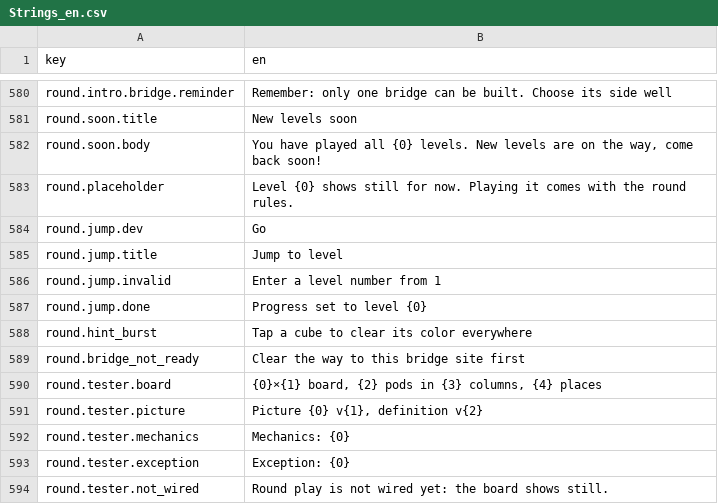
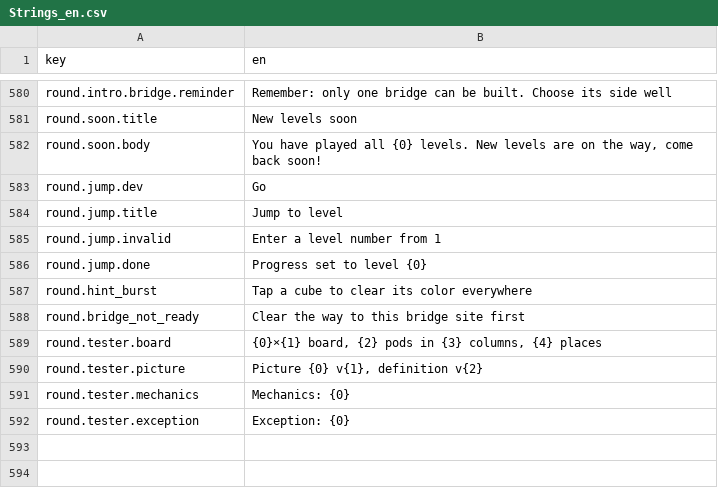
Before and after one commit to dmlapteacru/bloomlings, a CSV file: client/Assets/Bloomlings/UI/Localization/Resources/Strings_en.csv, drawn as a sheet; only a part is shown, gaps mark what is left out.

```diff
--- a/client/Assets/Bloomlings/UI/Localization/Resources/Strings_en.csv
+++ b/client/Assets/Bloomlings/UI/Localization/Resources/Strings_en.csv
@@ -582,3 +582,2 @@ round.soon.title,New levels soon
 round.soon.body,"You have played all {0} levels. New levels are on the way, come back soon!"
-round.placeholder,"Level {0} shows still for now. Playing it comes with the round rules."
 round.jump.dev,Go
@@ -593,2 +592 @@ round.tester.mechanics,Mechanics: {0}
 round.tester.exception,Exception: {0}
-round.tester.not_wired,Round play is not wired yet: the board shows still.
```
Also changed, not shown: 1 other file.
